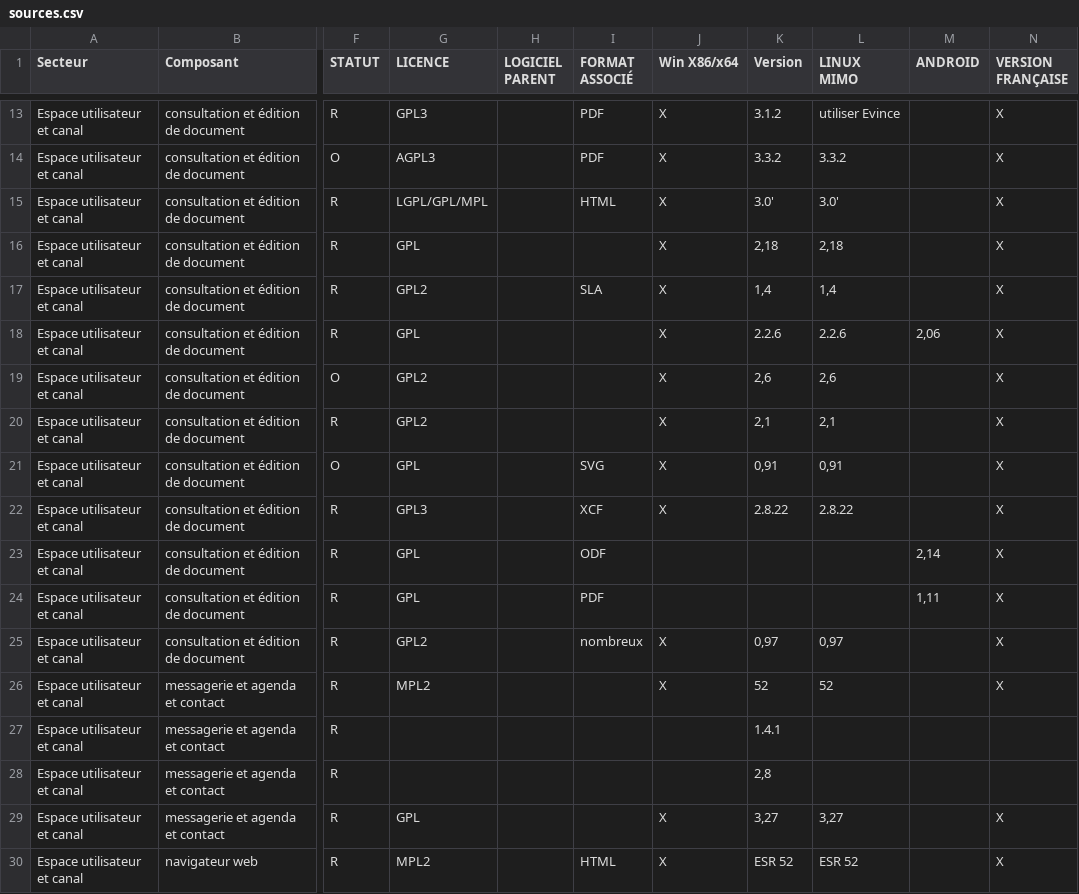
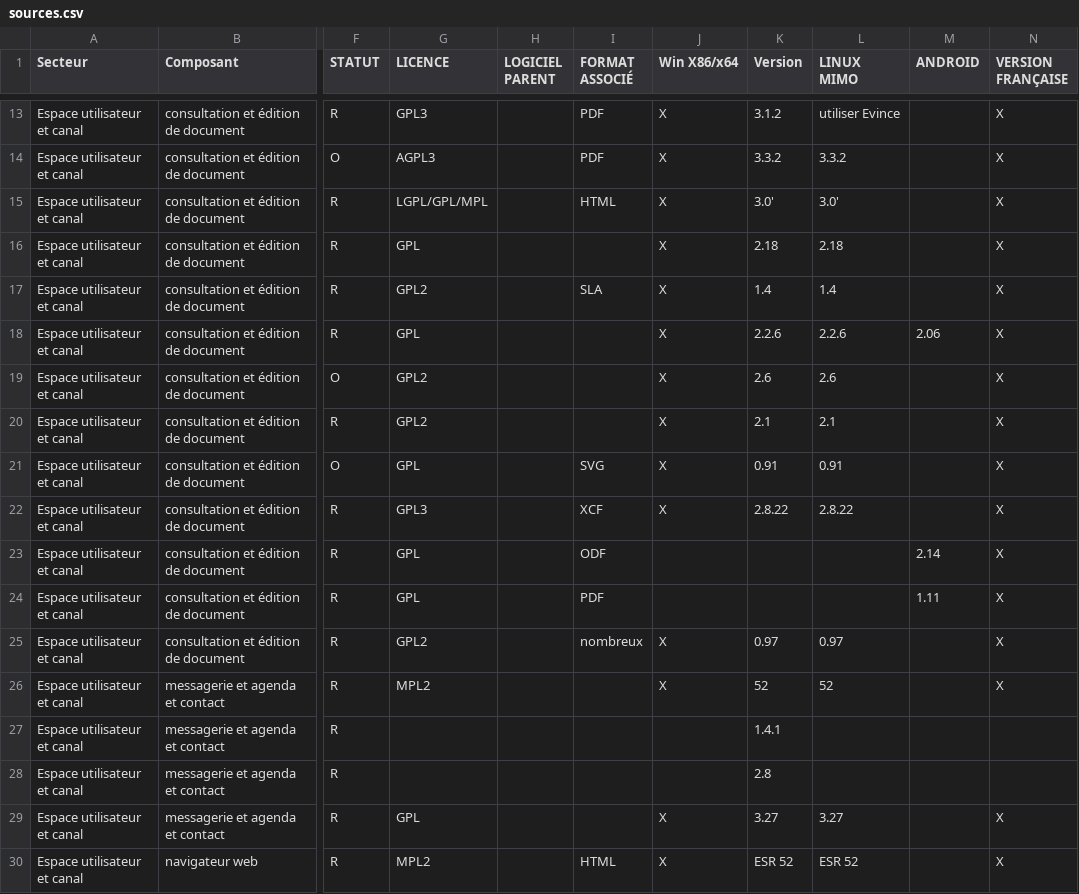
Before and after one commit to entrepreneur-interet-general/sill, a CSV file: sources.csv, drawn as a sheet; only a part is shown, gaps mark what is left out; the diff covers the shown part only; the diff names each change by its address in the sheet, - before the commit and + after, or states it on an @@ line.

```diff
--- a/sources.csv
+++ b/sources.csv
-K16 (Version): 2,18
+K16 (Version): 2.18
-L16 (LINUX MIMO): 2,18
+L16 (LINUX MIMO): 2.18
-K17 (Version): 1,4
+K17 (Version): 1.4
-L17 (LINUX MIMO): 1,4
+L17 (LINUX MIMO): 1.4
-M18 (ANDROID): 2,06
+M18 (ANDROID): 2.06
-K19 (Version): 2,6
+K19 (Version): 2.6
-L19 (LINUX MIMO): 2,6
+L19 (LINUX MIMO): 2.6
-K20 (Version): 2,1
+K20 (Version): 2.1
-L20 (LINUX MIMO): 2,1
+L20 (LINUX MIMO): 2.1
-K21 (Version): 0,91
+K21 (Version): 0.91
-L21 (LINUX MIMO): 0,91
+L21 (LINUX MIMO): 0.91
-M23 (ANDROID): 2,14
+M23 (ANDROID): 2.14
-M24 (ANDROID): 1,11
+M24 (ANDROID): 1.11
-K25 (Version): 0,97
+K25 (Version): 0.97
-L25 (LINUX MIMO): 0,97
+L25 (LINUX MIMO): 0.97
-K28 (Version): 2,8
+K28 (Version): 2.8
-K29 (Version): 3,27
+K29 (Version): 3.27
-L29 (LINUX MIMO): 3,27
+L29 (LINUX MIMO): 3.27
```
Also changed, not shown: 52 edited cells elsewhere in this file, 2 other files.
